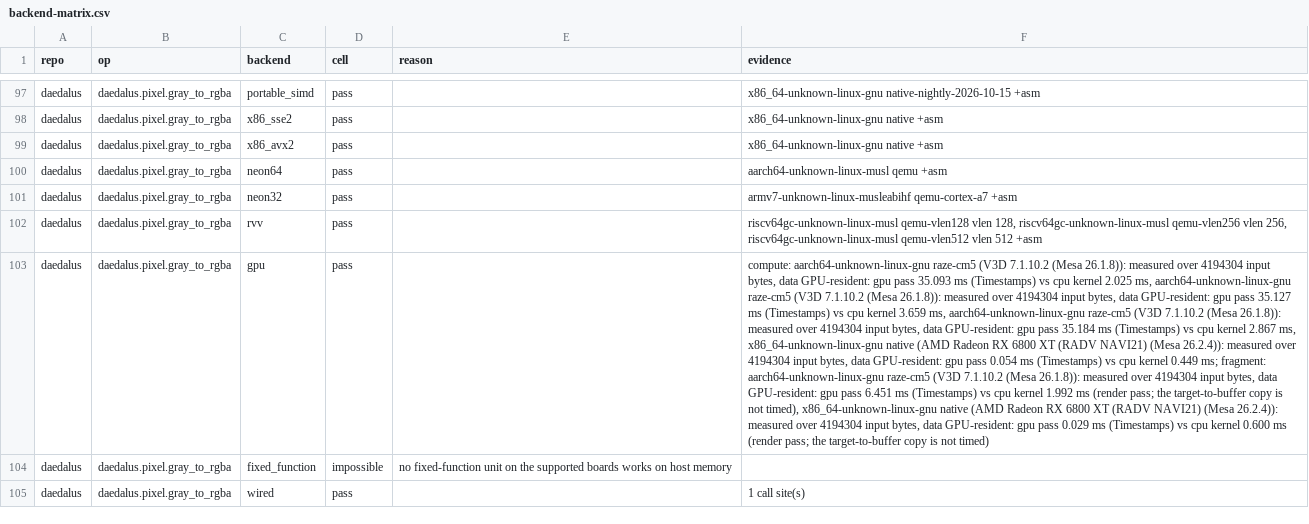
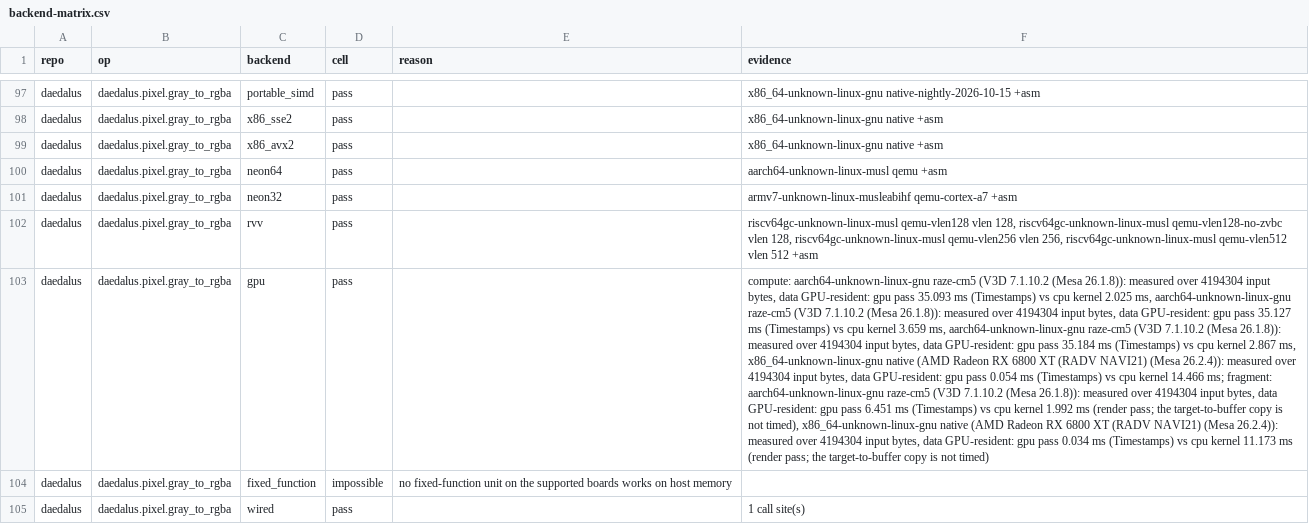
Before and after one commit to Prometheus-Dynamics/Daedalus, a CSV file: docs/backend-matrix.csv, drawn as a sheet; only a part is shown, gaps mark what is left out; the diff covers the shown part only; the diff names each change by its address in the sheet, - before the commit and + after, or states it on an @@ line.

```diff
--- a/docs/backend-matrix.csv
+++ b/docs/backend-matrix.csv
-F102 (evidence): …128, riscv64gc-unknown-linux-musl qemu-vlen256 vlen…
+F102 (evidence): …128, riscv64gc-unknown-linux-musl qemu-vlen128-no-zvbc vlen 128, riscv64gc-unknown-linux-musl qemu-vlen256 vlen…
-F103 (evidence): …cpu kernel 0.449 ms; fragment: aarch64-unknown-linux-gnu raze-cm5 (V3D 7.1.10.2 (Mesa 26.1.8)): measured over 4194304 input bytes, data GPU-resident: gpu pass 6.451 ms (Timestamps) vs cpu kernel 1.992 ms (render pass; the target-to-buffer copy is not timed), x86_64-unknown-linux-gnu native (AMD Radeon RX 6800 XT (RADV NAVI21) (Mesa 26.2.4)): measured over 4194304 input bytes, data GPU-resident: gpu pass 0.029 ms (Timestamps) vs cpu kernel 0.600 ms (render…
+F103 (evidence): …cpu kernel 14.466 ms; fragment: aarch64-unknown-linux-gnu raze-cm5 (V3D 7.1.10.2 (Mesa 26.1.8)): measured over 4194304 input bytes, data GPU-resident: gpu pass 6.451 ms (Timestamps) vs cpu kernel 1.992 ms (render pass; the target-to-buffer copy is not timed), x86_64-unknown-linux-gnu native (AMD Radeon RX 6800 XT (RADV NAVI21) (Mesa 26.2.4)): measured over 4194304 input bytes, data GPU-resident: gpu pass 0.034 ms (Timestamps) vs cpu kernel 11.173 ms (render…
```
Also changed, not shown: 34 edited cells elsewhere in this file, 7 other files.
